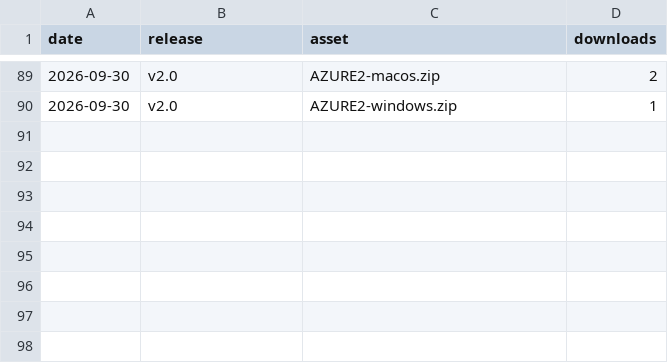
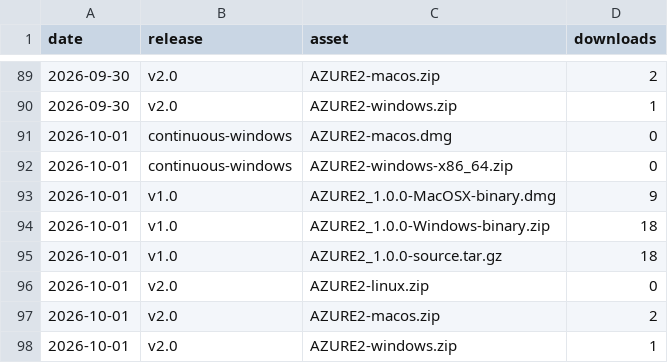
Before and after one commit to AZURE2DEV/AZURE2, a CSV file: traffic/downloads.csv, drawn as a sheet; only a part is shown, gaps mark what is left out; the diff names each change by its address in the sheet, - before the commit and + after, or states it on an @@ line.

```diff
--- a/traffic/downloads.csv
+++ b/traffic/downloads.csv
+row 91: 2026-10-01 | continuous-windows | AZURE2-macos.dmg | 0
+row 92: 2026-10-01 | continuous-windows | AZURE2-windows-x86_64.zip | 0
+row 93: 2026-10-01 | v1.0 | AZURE2_1.0.0-MacOSX-binary.dmg | 9
+row 94: 2026-10-01 | v1.0 | AZURE2_1.0.0-Windows-binary.zip | 18
+row 95: 2026-10-01 | v1.0 | AZURE2_1.0.0-source.tar.gz | 18
+row 96: 2026-10-01 | v2.0 | AZURE2-linux.zip | 0
+row 97: 2026-10-01 | v2.0 | AZURE2-macos.zip | 2
+row 98: 2026-10-01 | v2.0 | AZURE2-windows.zip | 1
```
Also changed, not shown: traffic/clones.csv, traffic/popular_paths.csv, 3 other files.
